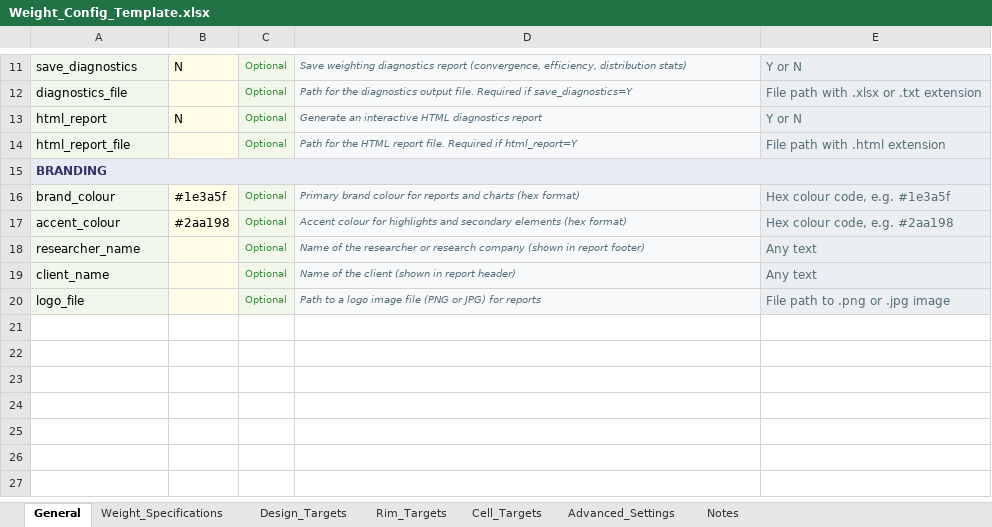
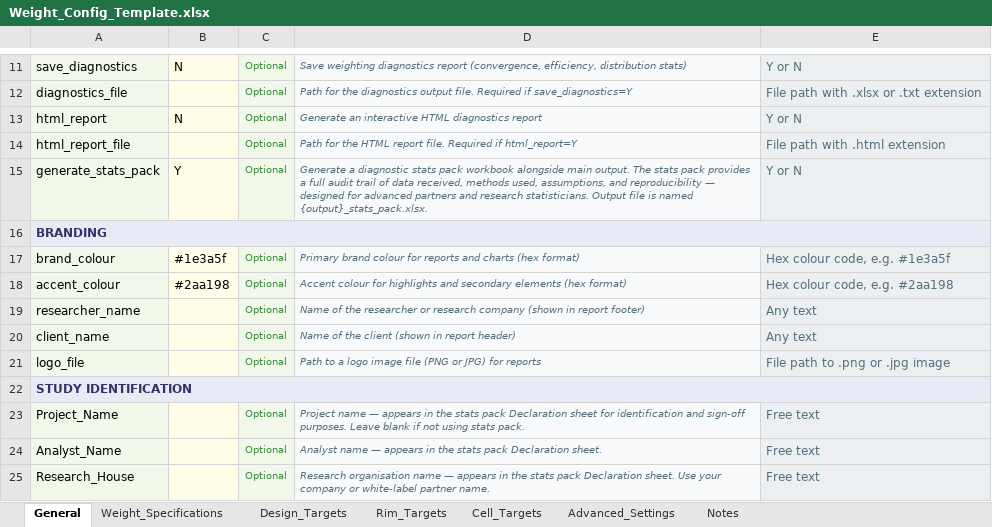
Before and after one commit to DuncanRBrett/Turas, an Excel workbook: modules/weighting/docs/templates/Weight_Config_Template.xlsx, sheet General, drawn as a sheet; only a part is shown, gaps mark what is left out; values as stored, in another font and other column widths than the file's, no borders; the diff names each change by its address in the sheet, - before the commit and + after, or states it on an @@ line.

```diff
--- a/modules/weighting/docs/templates/Weight_Config_Template.xlsx (sheet General)
+++ b/modules/weighting/docs/templates/Weight_Config_Template.xlsx (sheet General)
+row 15: generate_stats_pack | Y | Optional | Generate a diagnostic stats pack workbook alongside main output. The stats pack provides a full audit trail of data received, methods used, assumptions, and reproducibility — designed for advanced partners and research statisticians. Output file is named {output}_stats_pack.xlsx. | Y or N
+row 22: STUDY IDENTIFICATION
+row 23: Project_Name |  | Optional | Project name — appears in the stats pack Declaration sheet for identification and sign-off purposes. Leave blank if not using stats pack. | Free text
+row 24: Analyst_Name |  | Optional | Analyst name — appears in the stats pack Declaration sheet. | Free text
+row 25: Research_House |  | Optional | Research organisation name — appears in the stats pack Declaration sheet. Use your company or white-label partner name. | Free text
```
Also changed, not shown: sheet Advanced_Settings, sheet Weight_Specifications, modules/weighting/docs/templates/Weight_Config.xlsx, 5 other files.
